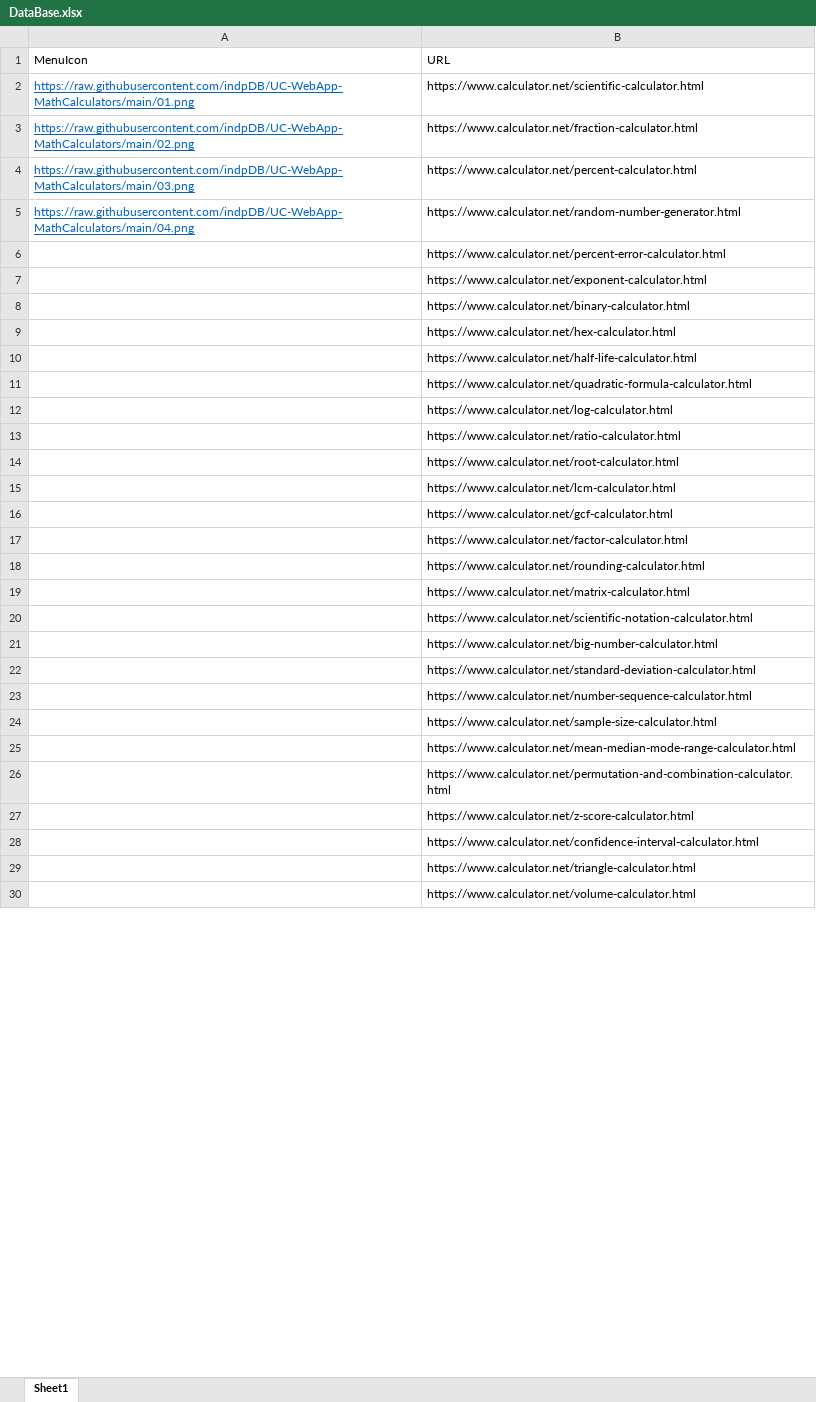
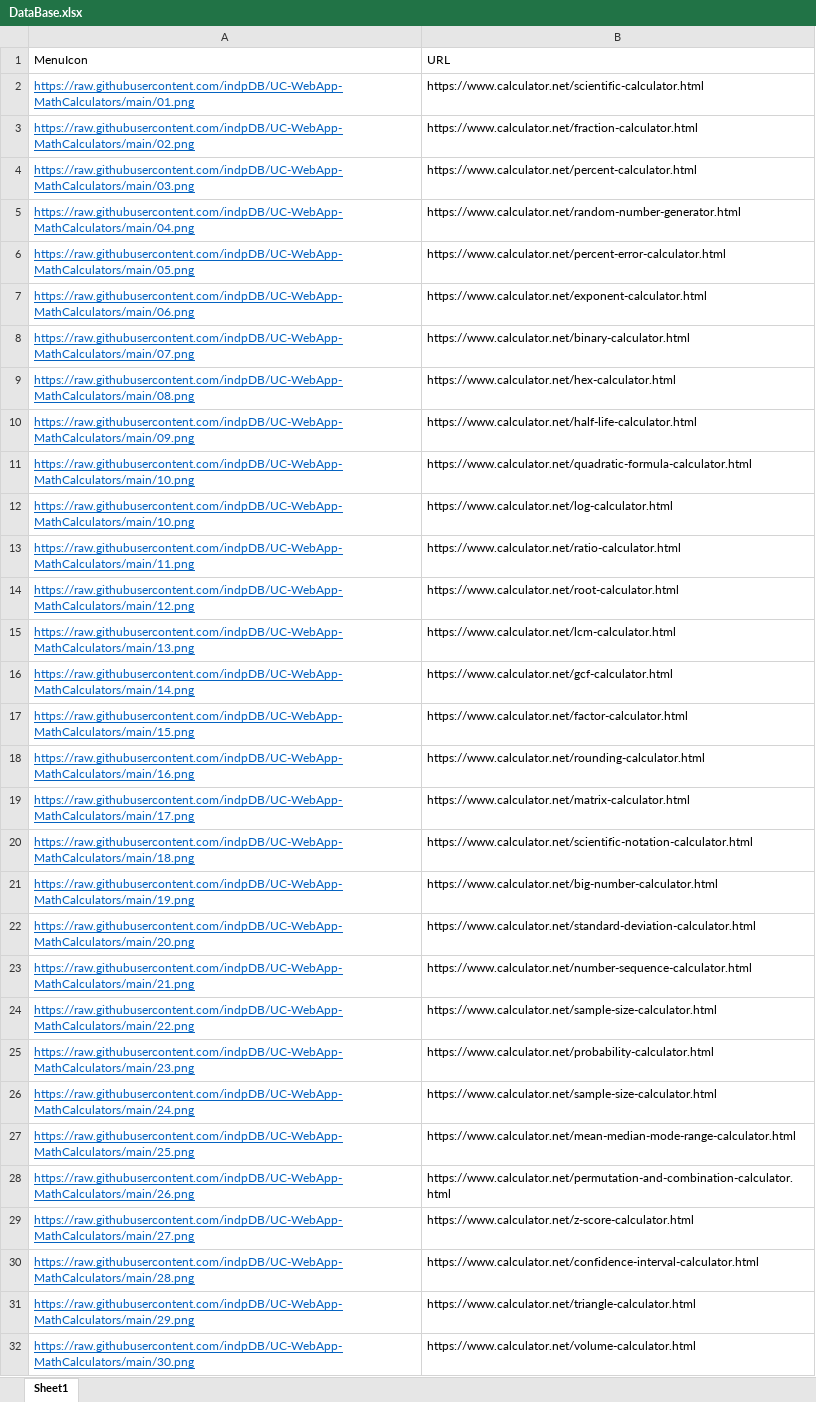
Before and after one commit to indpDB/UC-WebApp-MathCalculators, an Excel workbook: DataBase.xlsx, sheet Sheet1, drawn as a sheet; only a part is shown; values as stored, in another font and other column widths than the file's, no borders; addresses are those after the commit; the diff covers the shown part only; the diff names each change by its address in the sheet, - before the commit and + after, or states it on an @@ line.

```diff
--- a/DataBase.xlsx (sheet Sheet1)
+++ b/DataBase.xlsx (sheet Sheet1)
-A6 (MenuIcon): (empty)
+A6 (MenuIcon): https://raw.githubusercontent.com/indpDB/UC-WebApp-MathCalculators/main/05.png
-A7 (MenuIcon): (empty)
+A7 (MenuIcon): https://raw.githubusercontent.com/indpDB/UC-WebApp-MathCalculators/main/06.png
-A8 (MenuIcon): (empty)
+A8 (MenuIcon): https://raw.githubusercontent.com/indpDB/UC-WebApp-MathCalculators/main/07.png
-A9 (MenuIcon): (empty)
+A9 (MenuIcon): https://raw.githubusercontent.com/indpDB/UC-WebApp-MathCalculators/main/08.png
-A10 (MenuIcon): (empty)
+A10 (MenuIcon): https://raw.githubusercontent.com/indpDB/UC-WebApp-MathCalculators/main/09.png
-A11:A12 (MenuIcon): (empty)
+A11:A12 (MenuIcon): https://raw.githubusercontent.com/indpDB/UC-WebApp-MathCalculators/main/10.png
-A13 (MenuIcon): (empty)
+A13 (MenuIcon): https://raw.githubusercontent.com/indpDB/UC-WebApp-MathCalculators/main/11.png
-A14 (MenuIcon): (empty)
+A14 (MenuIcon): https://raw.githubusercontent.com/indpDB/UC-WebApp-MathCalculators/main/12.png
-A15 (MenuIcon): (empty)
+A15 (MenuIcon): https://raw.githubusercontent.com/indpDB/UC-WebApp-MathCalculators/main/13.png
-A16 (MenuIcon): (empty)
+A16 (MenuIcon): https://raw.githubusercontent.com/indpDB/UC-WebApp-MathCalculators/main/14.png
-A17 (MenuIcon): (empty)
+A17 (MenuIcon): https://raw.githubusercontent.com/indpDB/UC-WebApp-MathCalculators/main/15.png
-A18 (MenuIcon): (empty)
+A18 (MenuIcon): https://raw.githubusercontent.com/indpDB/UC-WebApp-MathCalculators/main/16.png
-A19 (MenuIcon): (empty)
+A19 (MenuIcon): https://raw.githubusercontent.com/indpDB/UC-WebApp-MathCalculators/main/17.png
-A20 (MenuIcon): (empty)
+A20 (MenuIcon): https://raw.githubusercontent.com/indpDB/UC-WebApp-MathCalculators/main/18.png
-A21 (MenuIcon): (empty)
+A21 (MenuIcon): https://raw.githubusercontent.com/indpDB/UC-WebApp-MathCalculators/main/19.png
-A22 (MenuIcon): (empty)
+A22 (MenuIcon): https://raw.githubusercontent.com/indpDB/UC-WebApp-MathCalculators/main/20.png
-A23 (MenuIcon): (empty)
+A23 (MenuIcon): https://raw.githubusercontent.com/indpDB/UC-WebApp-MathCalculators/main/21.png
-A24 (MenuIcon): (empty)
+A24 (MenuIcon): https://raw.githubusercontent.com/indpDB/UC-WebApp-MathCalculators/main/22.png
+row 25: https://raw.githubusercontent.com/indpDB/UC-WebApp-MathCalculators/main/23.png | https://www.calculator.net/probability-calculator.html
+row 26: https://raw.githubusercontent.com/indpDB/UC-WebApp-MathCalculators/main/24.png | https://www.calculator.net/sample-size-calculator.html
-A27 (MenuIcon): (empty)
+A27 (MenuIcon): https://raw.githubusercontent.com/indpDB/UC-WebApp-MathCalculators/main/25.png
-A28 (MenuIcon): (empty)
+A28 (MenuIcon): https://raw.githubusercontent.com/indpDB/UC-WebApp-MathCalculators/main/26.png
-A29 (MenuIcon): (empty)
+A29 (MenuIcon): https://raw.githubusercontent.com/indpDB/UC-WebApp-MathCalculators/main/27.png
-A30 (MenuIcon): (empty)
+A30 (MenuIcon): https://raw.githubusercontent.com/indpDB/UC-WebApp-MathCalculators/main/28.png
-A31 (MenuIcon): (empty)
+A31 (MenuIcon): https://raw.githubusercontent.com/indpDB/UC-WebApp-MathCalculators/main/29.png
-A32 (MenuIcon): (empty)
+A32 (MenuIcon): https://raw.githubusercontent.com/indpDB/UC-WebApp-MathCalculators/main/30.png
```
Also changed, not shown: 7 edited cells elsewhere in this sheet, 34 other files.
